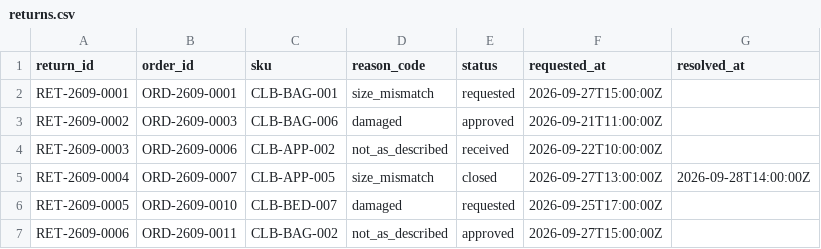
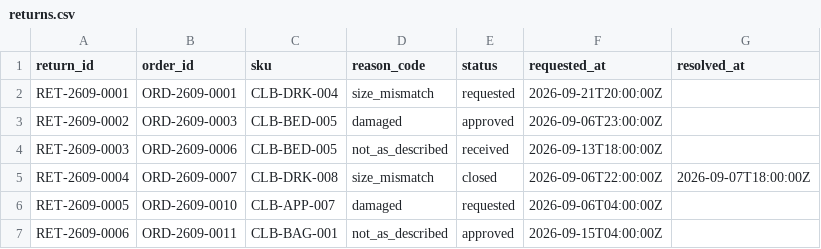
Before and after one commit to ggb5023/EcommerceRAG2, a CSV file: data/synthetic/commerce-lab-v1/returns.csv, drawn as a sheet.

Commit message:
fix(89): keep returns and tickets consistent with the order lifecycle

```diff
--- a/data/synthetic/commerce-lab-v1/returns.csv
+++ b/data/synthetic/commerce-lab-v1/returns.csv
@@ -1,7 +1,7 @@
 return_id,order_id,sku,reason_code,status,requested_at,resolved_at
-RET-2609-0001,ORD-2609-0001,CLB-BAG-001,size_mismatch,requested,2026-09-27T15:00:00Z,
-RET-2609-0002,ORD-2609-0003,CLB-BAG-006,damaged,approved,2026-09-21T11:00:00Z,
-RET-2609-0003,ORD-2609-0006,CLB-APP-002,not_as_described,received,2026-09-22T10:00:00Z,
-RET-2609-0004,ORD-2609-0007,CLB-APP-005,size_mismatch,closed,2026-09-27T13:00:00Z,2026-09-28T14:00:00Z
-RET-2609-0005,ORD-2609-0010,CLB-BED-007,damaged,requested,2026-09-25T17:00:00Z,
-RET-2609-0006,ORD-2609-0011,CLB-BAG-002,not_as_described,approved,2026-09-27T15:00:00Z,
+RET-2609-0001,ORD-2609-0001,CLB-DRK-004,size_mismatch,requested,2026-09-21T20:00:00Z,
+RET-2609-0002,ORD-2609-0003,CLB-BED-005,damaged,approved,2026-09-06T23:00:00Z,
+RET-2609-0003,ORD-2609-0006,CLB-BED-005,not_as_described,received,2026-09-13T18:00:00Z,
+RET-2609-0004,ORD-2609-0007,CLB-DRK-008,size_mismatch,closed,2026-09-06T22:00:00Z,2026-09-07T18:00:00Z
+RET-2609-0005,ORD-2609-0010,CLB-APP-007,damaged,requested,2026-09-06T04:00:00Z,
+RET-2609-0006,ORD-2609-0011,CLB-BAG-001,not_as_described,approved,2026-09-15T04:00:00Z,
```
Also changed, not shown: data/synthetic/commerce-lab-v1/shipment-events.csv, data/synthetic/commerce-lab-v1/tickets.csv, 7 other files.
